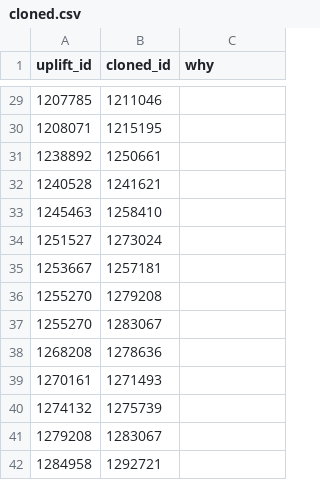
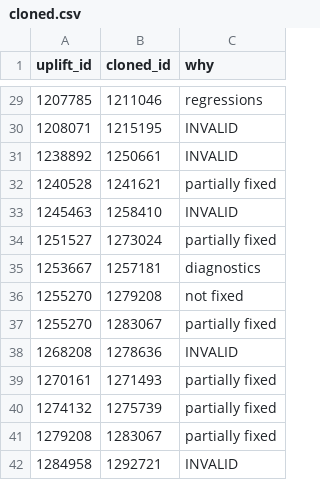
Before and after one commit to marco-c/uplift-analysis, a CSV file: manual_classification/reoccurrence/cloned.csv, drawn as a sheet; only a part is shown, gaps mark what is left out; the diff covers the shown part only.

```diff
--- a/manual_classification/reoccurrence/cloned.csv
+++ b/manual_classification/reoccurrence/cloned.csv
@@ -29,14 +29,14 @@ uplift_id,cloned_id,why
-1207785,1211046,
-1208071,1215195,
-1238892,1250661,
-1240528,1241621,
-1245463,1258410,
-1251527,1273024,
-1253667,1257181,
-1255270,1279208,
-1255270,1283067,
-1268208,1278636,
-1270161,1271493,
-1274132,1275739,
-1279208,1283067,
-1284958,1292721,
+1207785,1211046,regressions
+1208071,1215195,INVALID
+1238892,1250661,INVALID
+1240528,1241621,partially fixed
+1245463,1258410,INVALID
+1251527,1273024,partially fixed
+1253667,1257181,diagnostics
+1255270,1279208,not fixed
+1255270,1283067,partially fixed
+1268208,1278636,INVALID
+1270161,1271493,partially fixed
+1274132,1275739,partially fixed
+1279208,1283067,partially fixed
+1284958,1292721,INVALID
```
Also changed, not shown: 27 edited cells elsewhere in this file.
